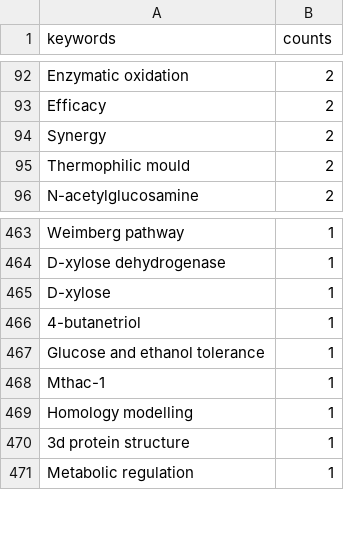
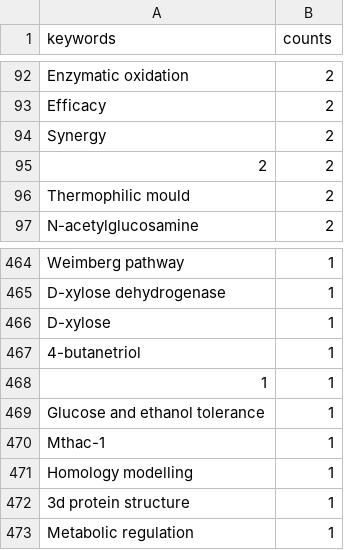
Before and after one commit to dongchen1998/code, a CSV file: mtd/code/get-paper-info/Mt_keywords_counts.csv, drawn as a sheet; only a part is shown, gaps mark what is left out.

```diff
--- a/mtd/code/get-paper-info/Mt_keywords_counts.csv
+++ b/mtd/code/get-paper-info/Mt_keywords_counts.csv
@@ -94,2 +94,3 @@ Efficacy,2
 Synergy,2
+2,2
 Thermophilic mould,2
@@ -466,2 +467,3 @@ D-xylose,1
 4-butanetriol,1
+1,1
 Glucose and ethanol tolerance,1
```
Also changed, not shown: 8 other files.
